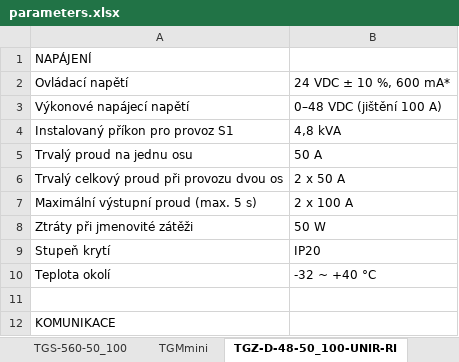
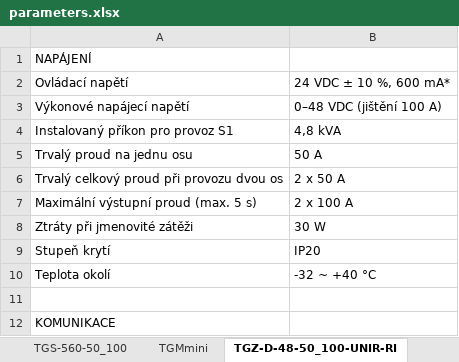
Before and after one commit to TGD-HW/tgmanGH, an Excel workbook: docs/Manual/source/tab/parameters.xlsx, sheet TGZ-D-48-50_100-UNIR-RI, drawn as a sheet; only a part is shown; values as stored, in another font and other column widths than the file's, no borders; the diff names each change by its address in the sheet, - before the commit and + after, or states it on an @@ line.

```diff
--- a/docs/Manual/source/tab/parameters.xlsx (sheet TGZ-D-48-50_100-UNIR-RI)
+++ b/docs/Manual/source/tab/parameters.xlsx (sheet TGZ-D-48-50_100-UNIR-RI)
-B8: 50 W
+B8: 30 W
```
Also changed, not shown: other sheet tabs, docs/Manual/source/tab/parameters.en.xlsx, 48 other files.
